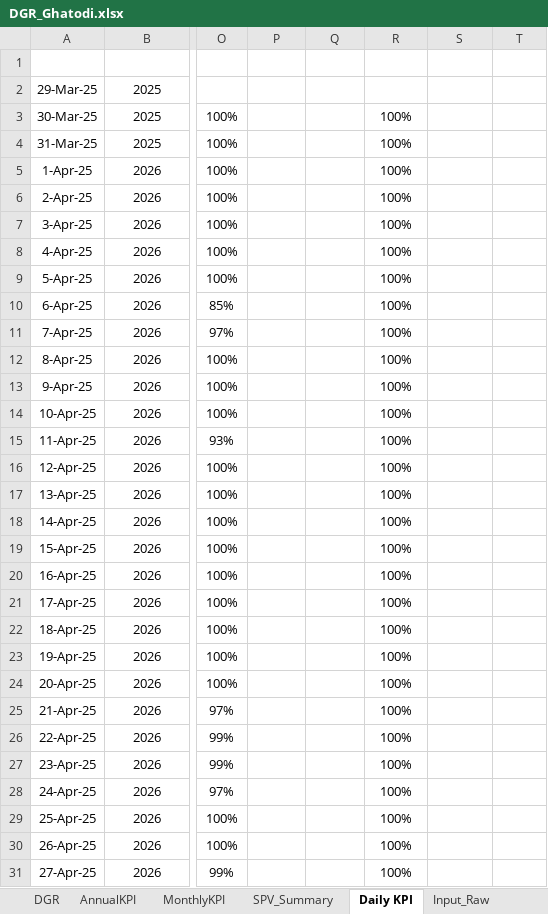
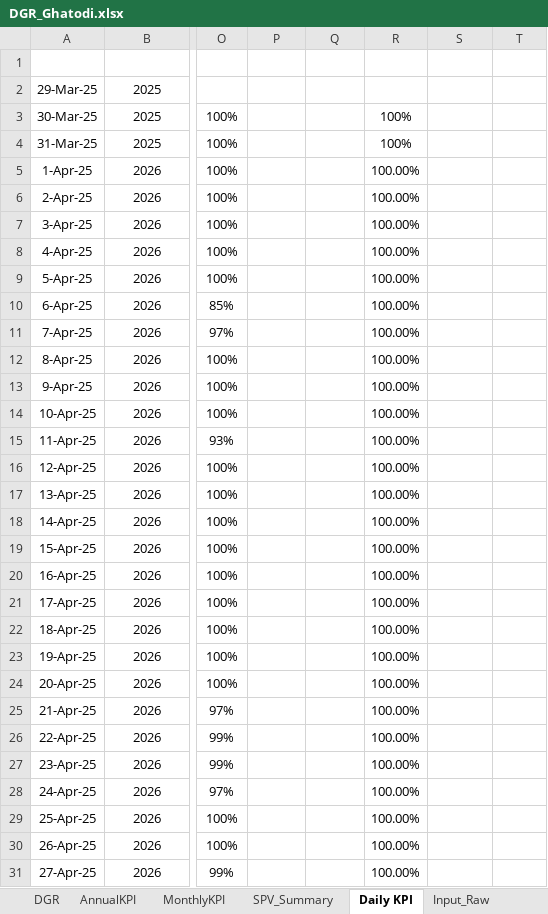
Before and after one commit to Awesome20225266/dgr-deviation-dashboard, an Excel workbook: DGR_Backup/DGR_Ghatodi.xlsx, sheet Daily KPI, drawn as a sheet; only a part is shown, gaps mark what is left out; values as stored, in another font and other column widths than the file's, no borders; table styles not drawn; the diff covers the shown part only; the diff names each change by its address in the sheet, - before the commit and + after, or states it on an @@ line.

```diff
--- a/DGR_Backup/DGR_Ghatodi.xlsx (sheet Daily KPI)
+++ b/DGR_Backup/DGR_Ghatodi.xlsx (sheet Daily KPI)
-R5:R31 (EGA(%)): 100%
+R5:R31 (EGA(%)): 100.00%
```
Also changed, not shown: 106 edited cells elsewhere in this sheet, sheet Input_Raw, sheet Inv_SY_B, sheet O2Summary, sheet Inv_SY_D, sheet Inv_PR, sheet Plant_BD, 4 more sheets, formulas that keep their value, DGR_Backup/DGR_ISTS_Washi_Solar.xlsx, DGR_Backup/DGR_PWEGPL.xlsx, 15 other files.
